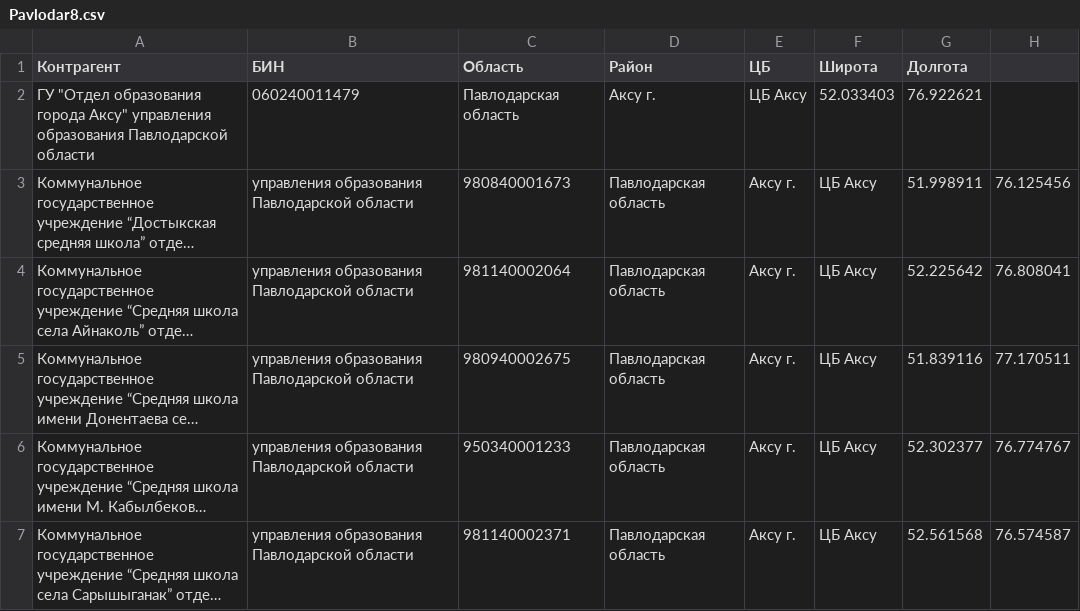
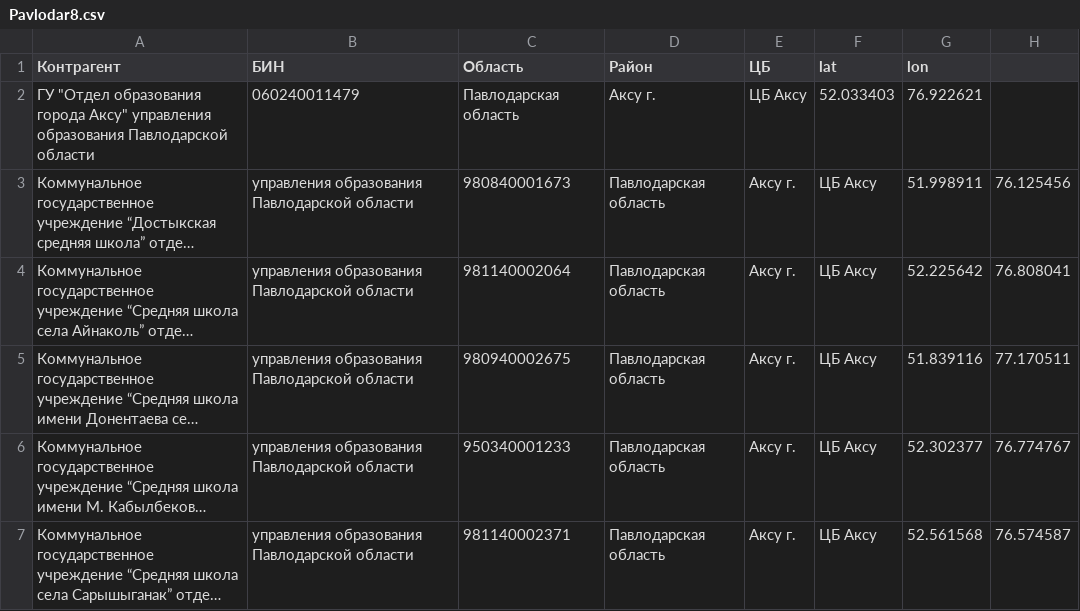
Before and after one commit to linearbot-c/map, a CSV file: Pavlodar8.csv, drawn as a sheet; only a part is shown; long unchanged cells end in ….

Commit message:
Update Pavlodar8.csv

```diff
--- a/Pavlodar8.csv
+++ b/Pavlodar8.csv
@@ -1,2 +1,2 @@
-Контрагент,БИН,Область,Район,ЦБ,Широта,Долгота
+Контрагент,БИН,Область,Район,ЦБ,lat,lon
 "ГУ ""Отдел образования города Аксу"" управления образования Павлодарской области",060240011479,Павлодарская область,Аксу г.,ЦБ Аксу,52.033403,76.922621
```
